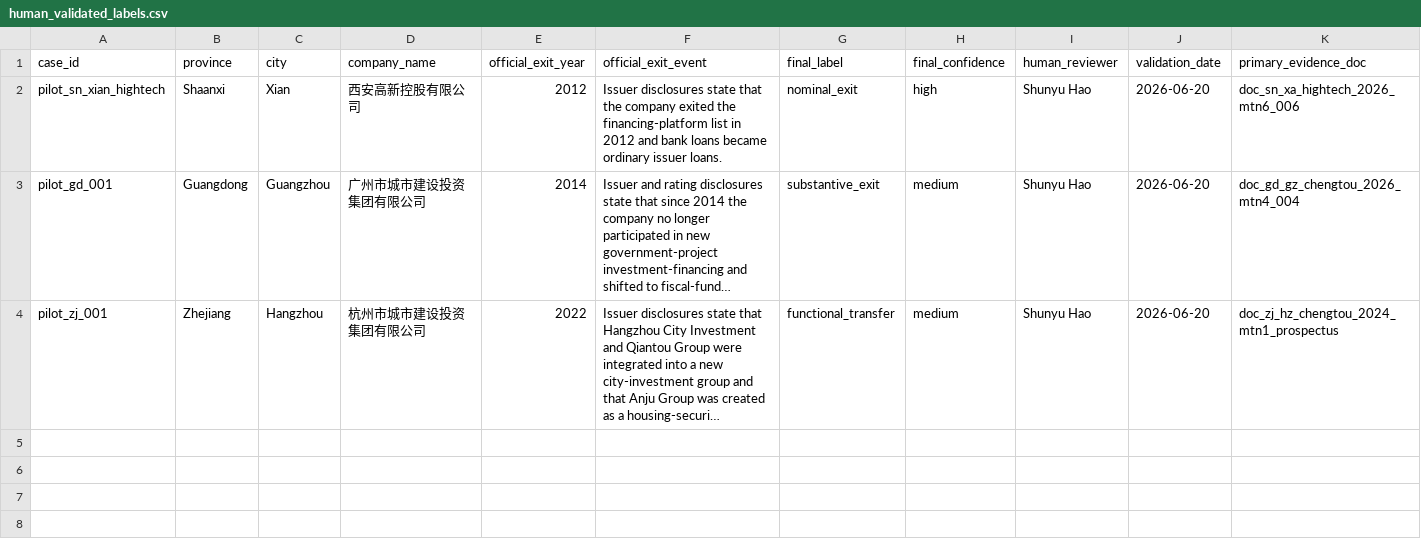
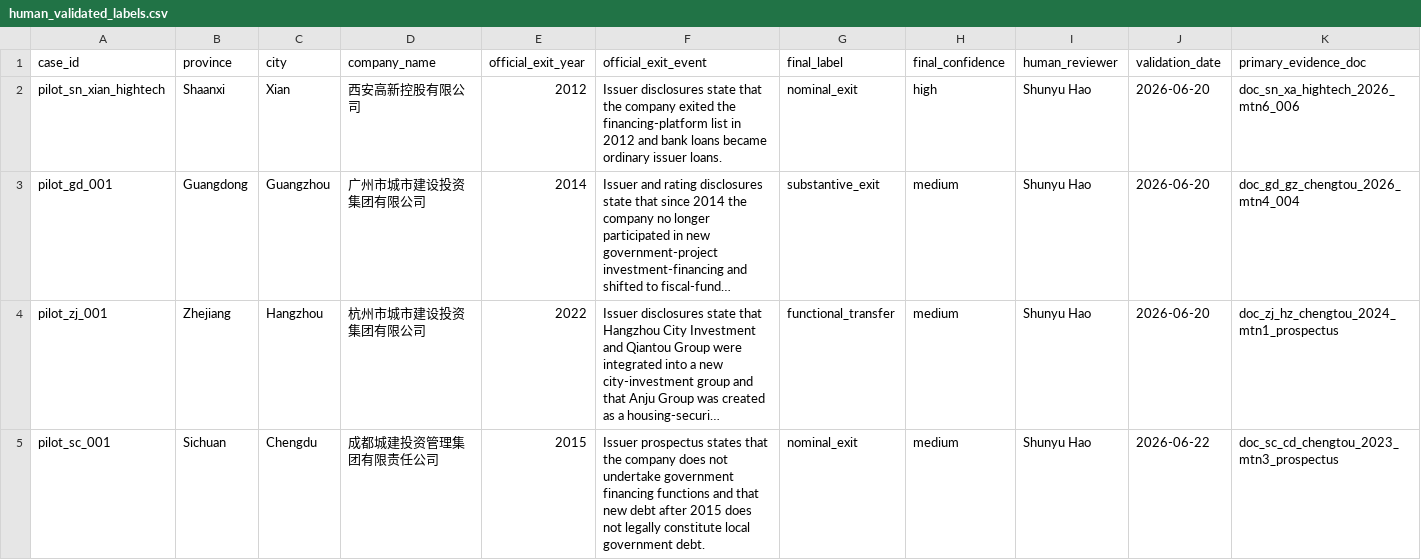
Before and after one commit to Shunyu1001/LGFV, a CSV file: data/processed/human_validated_labels.csv, drawn as a sheet; only a part is shown; long unchanged cells end in …; rows hold the shown columns only; the diff names each change by its address in the sheet, - before the commit and + after, or states it on an @@ line.

Commit message:
Add Chengdu nominal-exit pilot case

```diff
--- a/data/processed/human_validated_labels.csv
+++ b/data/processed/human_validated_labels.csv
+row 5: pilot_sc_001 | Sichuan | Chengdu | 成都城建投资管理集团有限责任公司 | 2015 | Issuer prospectus states that the company does not undertake government financing functions and that new debt after 2015 does not legally constitute local government debt. | nominal_exit | medium | Shunyu Hao | 2026-06-22 | doc_sc_cd_chengtou_2023_mtn3_prospectus
```
Also changed, not shown: data/document_inventory.csv, data/source_inventory.csv, 3 other files.
